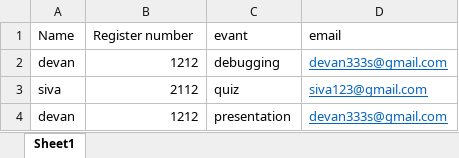
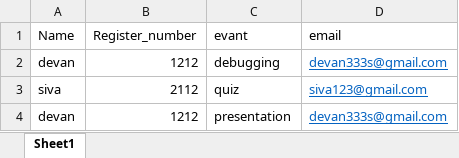
Before and after one commit to LiveWiresSRM2023/Certificate-Generator, an Excel workbook: CG_PRO/static/paticipent_data.xlsx, sheet Sheet1, drawn as a sheet; values as stored, in another font and other column widths than the file's, no borders; the diff names each change by its address in the sheet, - before the commit and + after, or states it on an @@ line.

Commit message:
xlsx file uploaded

```diff
--- a/CG_PRO/static/paticipent_data.xlsx (sheet Sheet1)
+++ b/CG_PRO/static/paticipent_data.xlsx (sheet Sheet1)
-B1: Register number
+B1: Register_number
```
Also changed, not shown: 2 other files.
